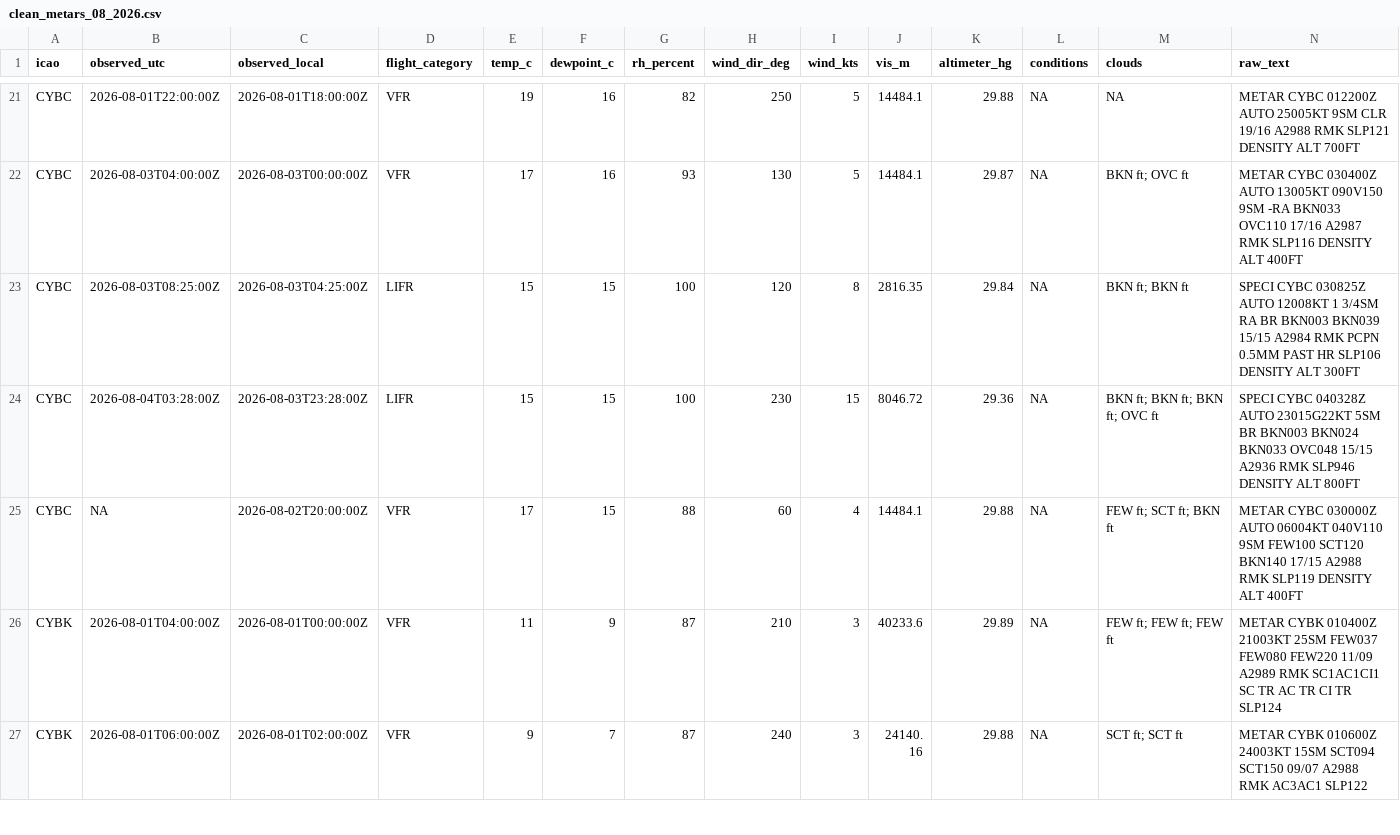
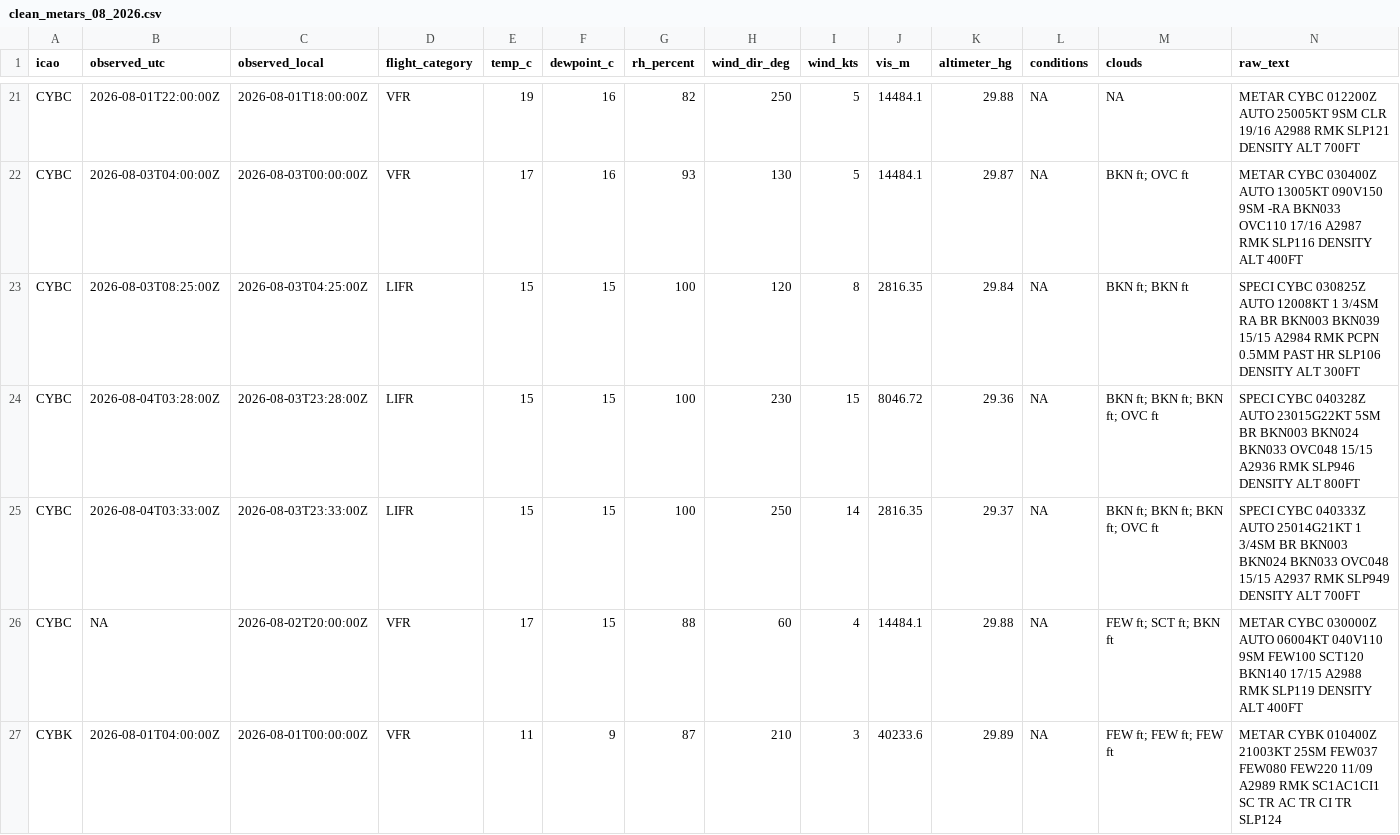
Before and after one commit to NoahCornish/Canada-Flight-Conditions-Research-Project, a CSV file: clean_metars_08_2026.csv, drawn as a sheet; only a part is shown, gaps mark what is left out; the shorter side is filled out with more unchanged rows; rows hold the shown columns only; the diff covers the shown part only; the diff names each change by its address in the sheet, - before the commit and + after, or states it on an @@ line.

```diff
--- a/clean_metars_08_2026.csv
+++ b/clean_metars_08_2026.csv
+row 25: CYBC | 2026-08-04T03:33:00Z | 2026-08-03T23:33:00Z | LIFR | 15 | 15 | 100 | 250 | 14 | 2816.35 | 29.37 | NA | BKN ft; BKN ft; BKN ft; OVC ft | SPECI CYBC 040333Z AUTO 25014G21KT 1 3/4SM BR BKN003 BKN024 BKN033 OVC048 15/15 A2937 RMK SLP949 DENSITY ALT 700FT
```
Also changed, not shown: 5 added rows elsewhere in this file, 3 other files.
